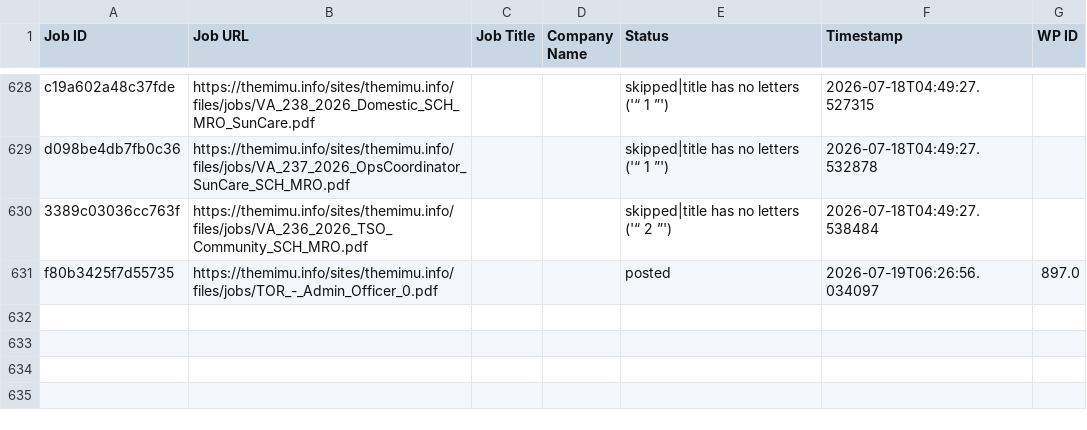
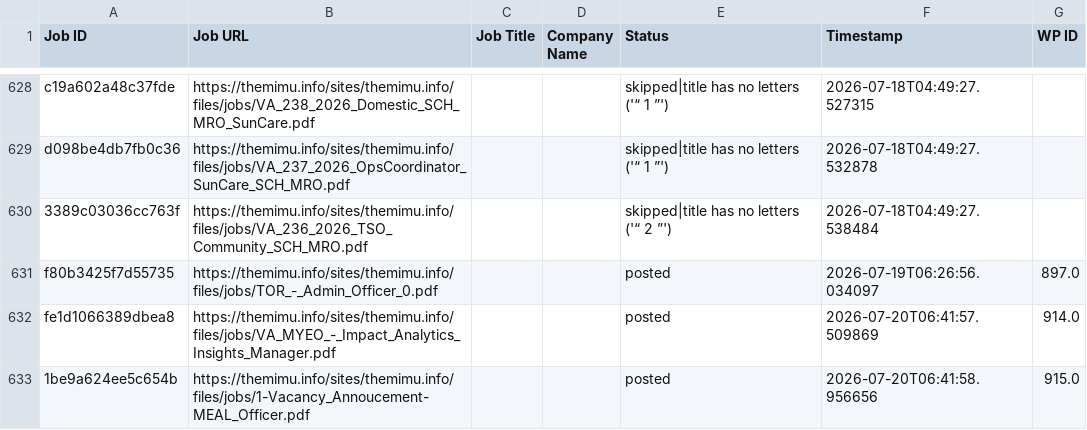
Before and after one commit to projectfetcher/mm, a CSV file: processed_ids.csv, drawn as a sheet; only a part is shown, gaps mark what is left out; the diff names each change by its address in the sheet, - before the commit and + after, or states it on an @@ line.

```diff
--- a/processed_ids.csv
+++ b/processed_ids.csv
+row 632: fe1d1066389dbea8 | https://themimu.info/sites/themimu.info/files/jobs/VA_MYEO_-_Impact_Analytics_Insights_Manager.pdf |  |  | posted | 2026-07-20T06:41:57.509869 | 914.0
+row 633: 1be9a624ee5c654b | https://themimu.info/sites/themimu.info/files/jobs/1-Vacancy_Annoucement-MEAL_Officer.pdf |  |  | posted | 2026-07-20T06:41:58.956656 | 915.0
```
